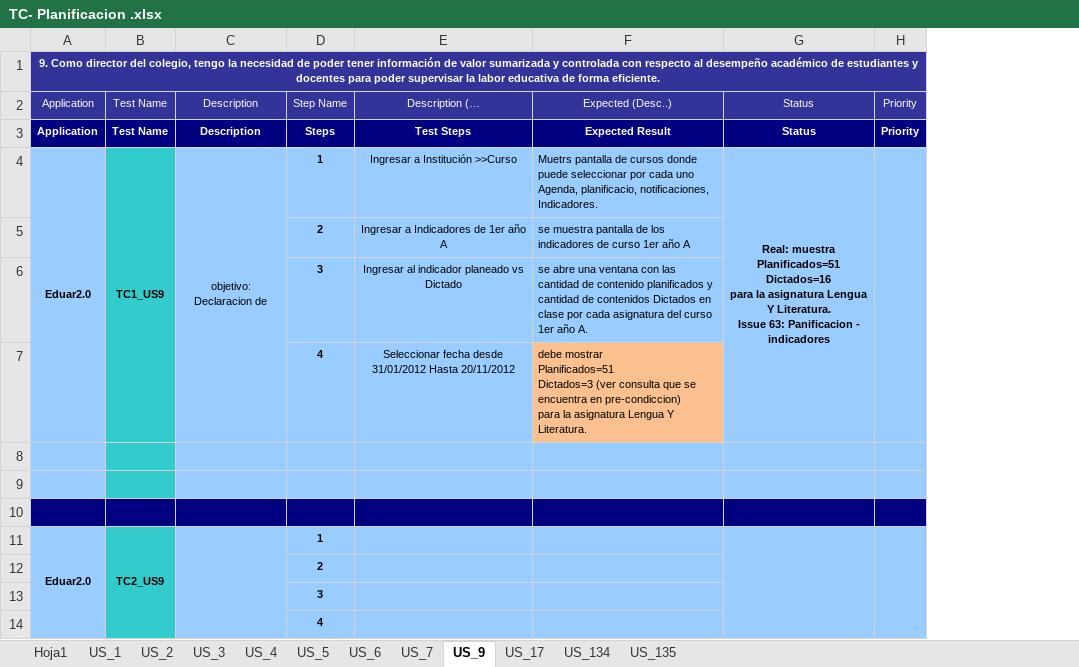
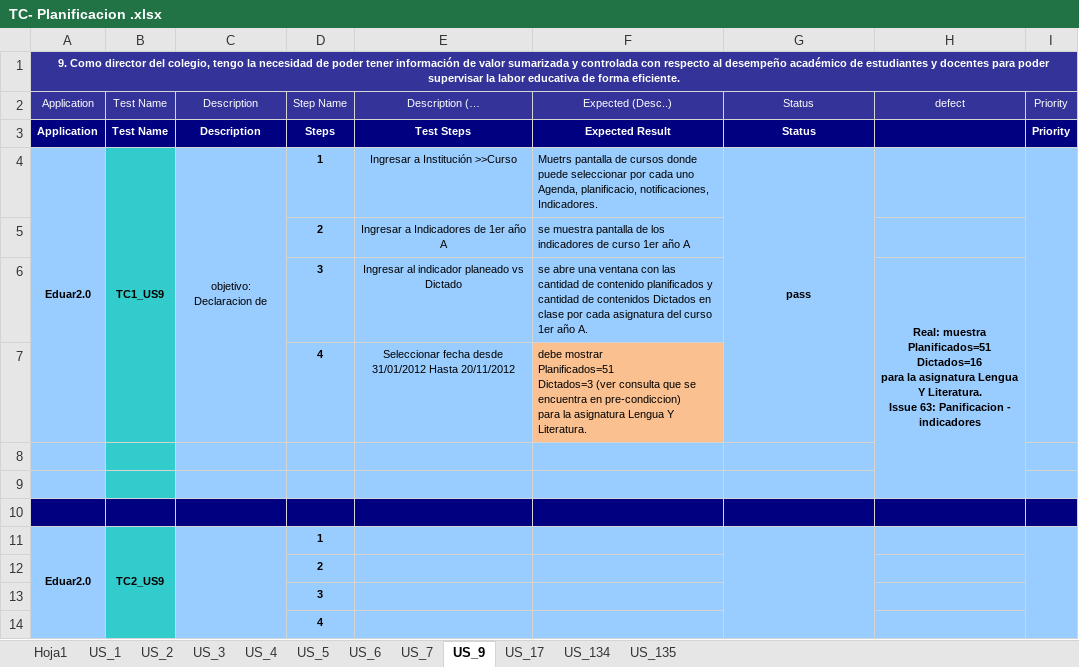
Before and after one commit to martinherr3/blpm, an Excel workbook: Docs/08-Prueba/TC- Planificacion .xlsx, sheet US_9, drawn as a sheet; values as stored, in another font and other column widths than the file's, no borders; ↵ is a line break in a cell; the diff names each change by its address in the sheet, - before the commit and + after, or states it on an @@ line.

```diff
--- a/Docs/08-Prueba/TC- Planificacion .xlsx (sheet US_9)
+++ b/Docs/08-Prueba/TC- Planificacion .xlsx (sheet US_9)
+column H, rows 2-6: defect |  |  |  | Real: muestra ↵ Planificados=51 ↵ Dictados=16 ↵ para la asignatura Lengua Y Literatura. ↵ Issue 63: Panificacion - indicadores
-G4: Real: muestra ↵ Planificados=51 ↵ Dictados=16 ↵ para la asignatura Lengua Y Literatura. ↵ Issue 63: Panificacion - indicadores
+G4: pass
```
Also changed, not shown: sheet US_134, sheet US_4, sheet US_6, sheet US_17, sheet US_7, sheet US_135, 3 more sheets, 1 other file.
